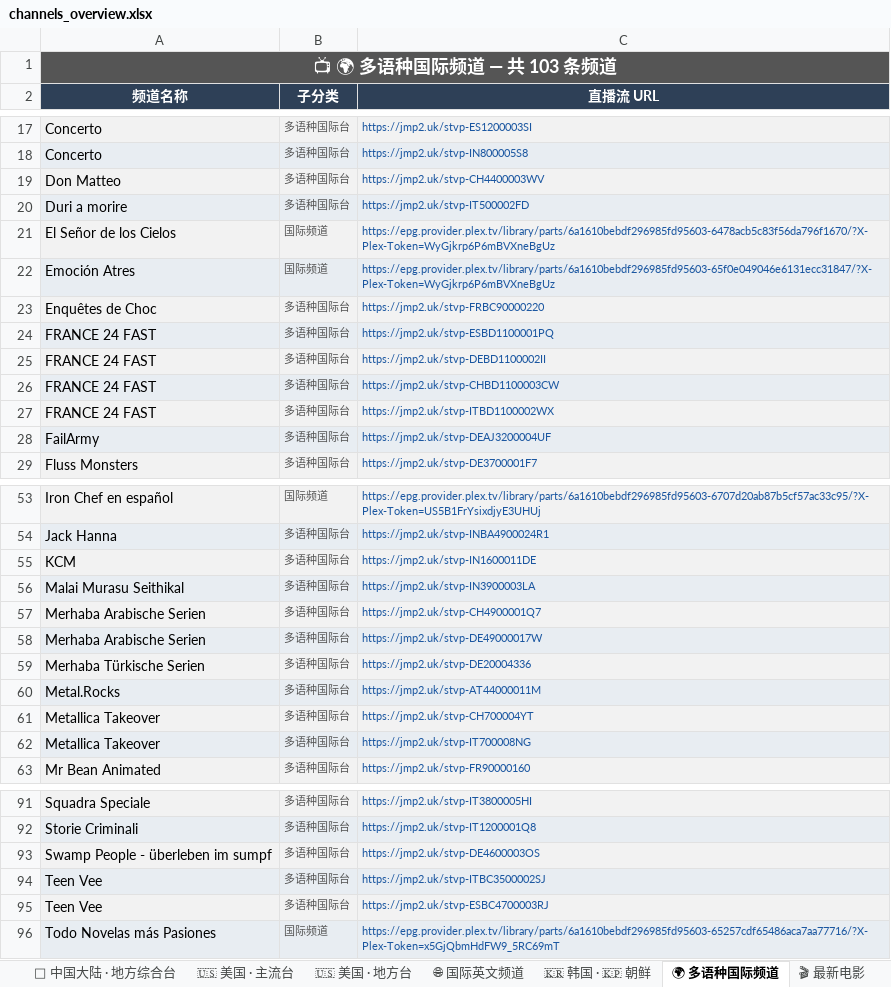
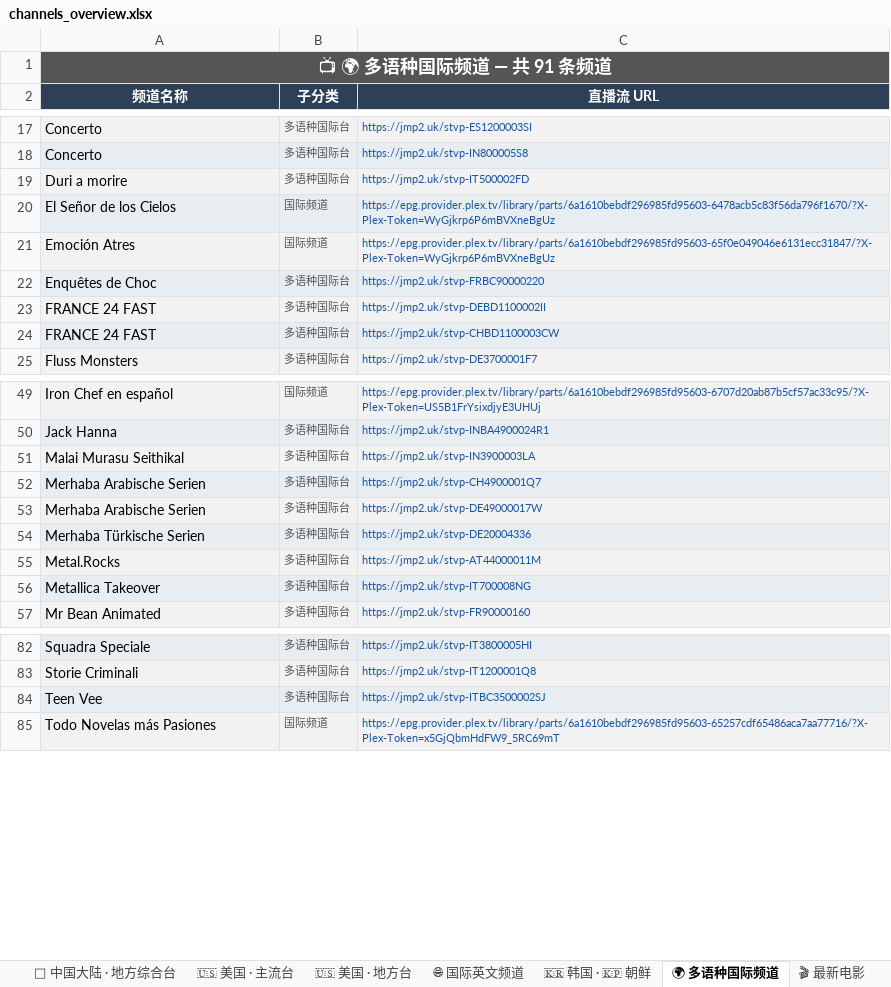
Before and after one commit to amazonjdshop/tv, an Excel workbook: channels_overview.xlsx, sheet 🌍 多语种国际频道, drawn as a sheet; only a part is shown, gaps mark what is left out; values as stored, in another font and other column widths than the file's, no borders; the diff covers the shown part only; the diff names each change by its address in the sheet, - before the commit and + after, or states it on an @@ line.

```diff
--- a/channels_overview.xlsx (sheet 🌍 多语种国际频道)
+++ b/channels_overview.xlsx (sheet 🌍 多语种国际频道)
-A1 (频道名称): 📺 🌍 多语种国际频道 — 共 103 条频道
+A1 (频道名称): 📺 🌍 多语种国际频道 — 共 91 条频道
-row 19: Don Matteo | 多语种国际台 | https://jmp2.uk/stvp-CH4400003WV
-row 24: FRANCE 24 FAST | 多语种国际台 | https://jmp2.uk/stvp-ESBD1100001PQ
-row 27: FRANCE 24 FAST | 多语种国际台 | https://jmp2.uk/stvp-ITBD1100002WX
-row 28: FailArmy | 多语种国际台 | https://jmp2.uk/stvp-DEAJ3200004UF
-row 55: KCM | 多语种国际台 | https://jmp2.uk/stvp-IN1600011DE
-row 61: Metallica Takeover | 多语种国际台 | https://jmp2.uk/stvp-CH700004YT
-row 93: Swamp People - überleben im sumpf | 多语种国际台 | https://jmp2.uk/stvp-DE4600003OS
-row 95: Teen Vee | 多语种国际台 | https://jmp2.uk/stvp-ESBC4700003RJ
```
Also changed, not shown: 4 removed rows elsewhere in this sheet, sheet 📡 中国大陆 · 卫视, sheet 📡 中国大陆 · 地方综合台, sheet 🌐 国际英文频道, sheet 📡 中国大陆 · 浙江, sheet 🎬 影视剧场, sheet 🇰🇷 韩国 · 🇰🇵 朝鲜, 11 more sheets, 7 other files.
